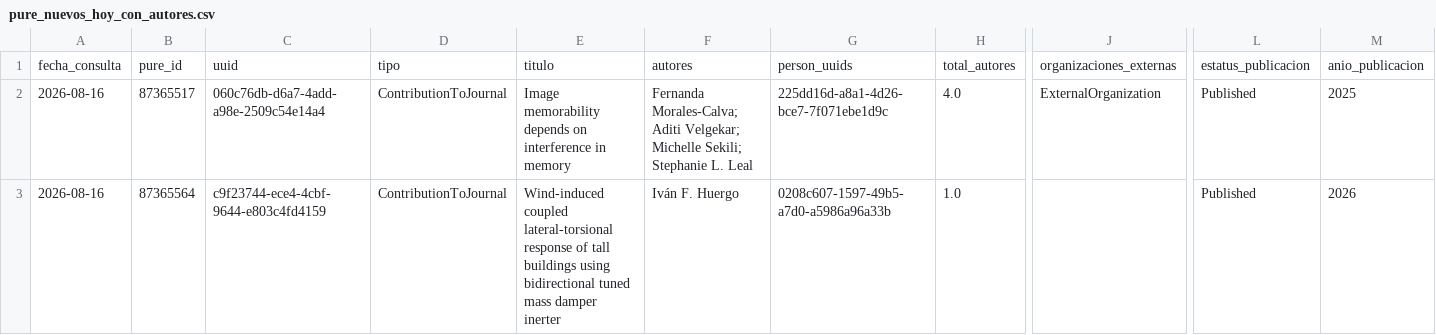
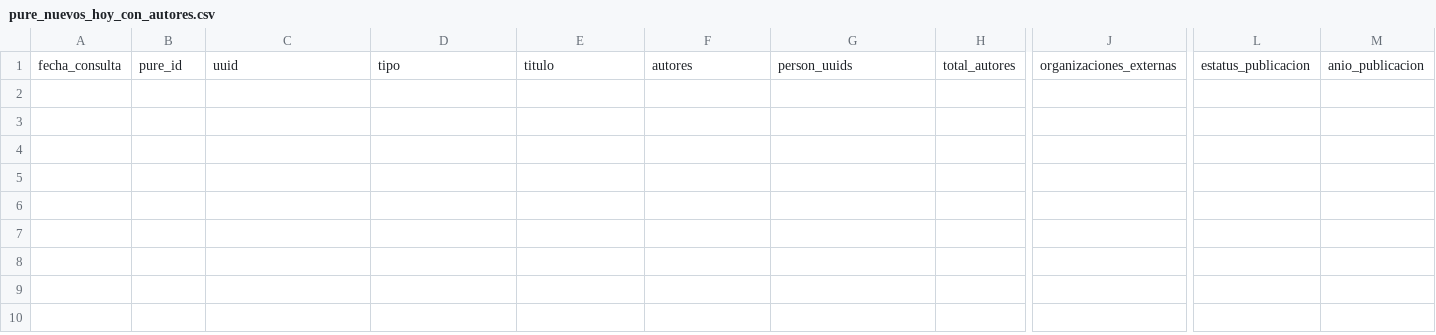
Before and after one commit to victorinox93/pure_daily, a CSV file: data/pure_nuevos_hoy_con_autores.csv, drawn as a sheet; only a part is shown, gaps mark what is left out; rows hold the shown columns only; the diff names each change by its address in the sheet, - before the commit and + after, or states it on an @@ line.

```diff
--- a/data/pure_nuevos_hoy_con_autores.csv
+++ b/data/pure_nuevos_hoy_con_autores.csv
-row 2: 2026-08-16 | 87365517 | 060c76db-d6a7-4add-a98e-2509c54e14a4 | ContributionToJournal | Image memorability depends on interference in memory | Fernanda Morales-Calva; Aditi Velgekar; Michelle Sekili; Stephanie L. Leal | 225dd16d-a8a1-4d26-bce7-7f071ebe1d9c | 4.0 | ExternalOrganization | Published | 2025
-row 3: 2026-08-16 | 87365564 | c9f23744-ece4-4cbf-9644-e803c4fd4159 | ContributionToJournal | Wind-induced coupled lateral-torsional response of tall buildings using bidirectional tuned mass damper inerter | Iván F. Huergo | 0208c607-1597-49b5-a7d0-a5986a96a33b | 1.0 |  | Published | 2026
```
Also changed, not shown: data/pure_modificados_hoy_con_autores.csv, data/pure_resumen_diario.csv, 3 other files.
